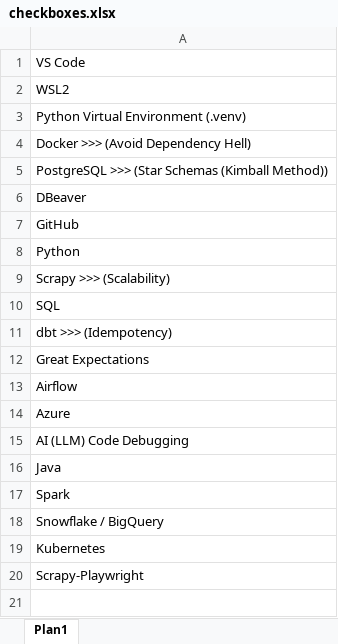
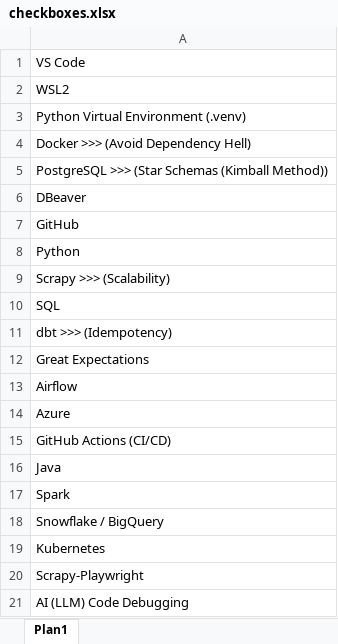
Before and after one commit to lucasrangelt/AdvancedProjectB---Scraping, an Excel workbook: checkboxes.xlsx, sheet Plan1, drawn as a sheet; values as stored, in another font and other column widths than the file's, no borders; the diff names each change by its address in the sheet, - before the commit and + after, or states it on an @@ line.

```diff
--- a/checkboxes.xlsx (sheet Plan1)
+++ b/checkboxes.xlsx (sheet Plan1)
-A15: AI (LLM) Code Debugging
+A15: GitHub Actions (CI/CD)
+row 21: AI (LLM) Code Debugging
```
Also changed, not shown: 9 other files.
